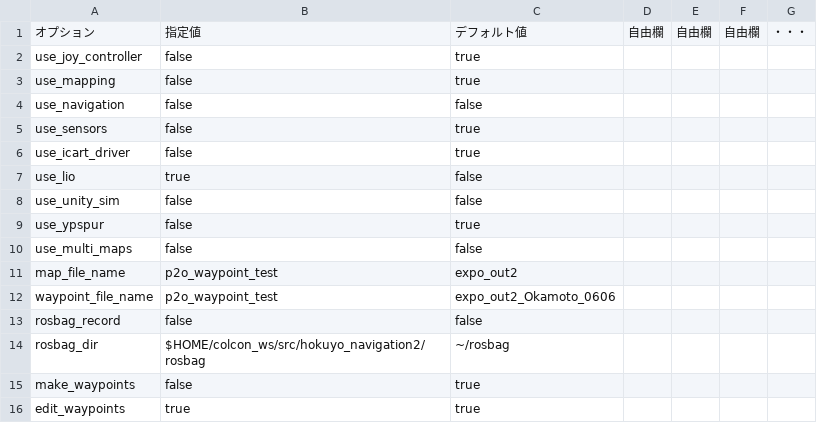
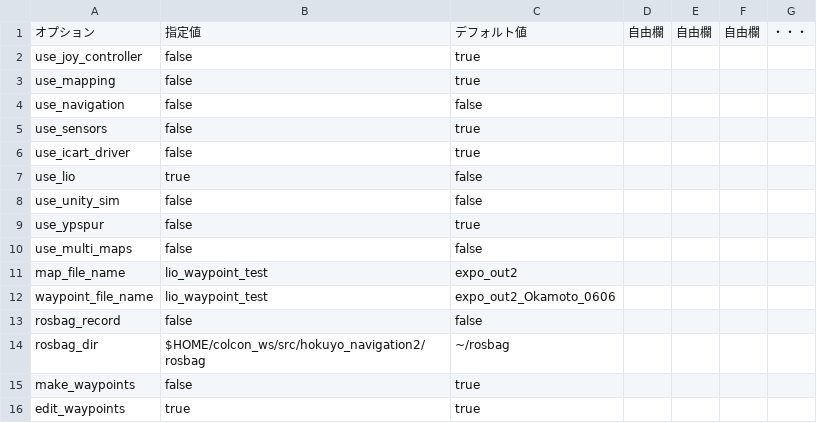
Before and after one commit to hokuyo-rd-release/hokuyo_navigation2, a CSV file: config/wizurg_opts/99_edit_opt_lio.csv, drawn as a sheet.

Commit message:
10/19 waypoint reduce. p2o lio_raw

```diff
--- a/config/wizurg_opts/99_edit_opt_lio.csv
+++ b/config/wizurg_opts/99_edit_opt_lio.csv
@@ -10,4 +10,4 @@ use_ypspur,false,true,,,,
 use_multi_maps,false,false,,,,
-map_file_name,p2o_waypoint_test,expo_out2,,,
-waypoint_file_name,p2o_waypoint_test,expo_out2_Okamoto_0606,,,,
+map_file_name,lio_waypoint_test,expo_out2,,,
+waypoint_file_name,lio_waypoint_test,expo_out2_Okamoto_0606,,,,
 rosbag_record,false,false,,,,
```
Also changed, not shown: 3 other files.
